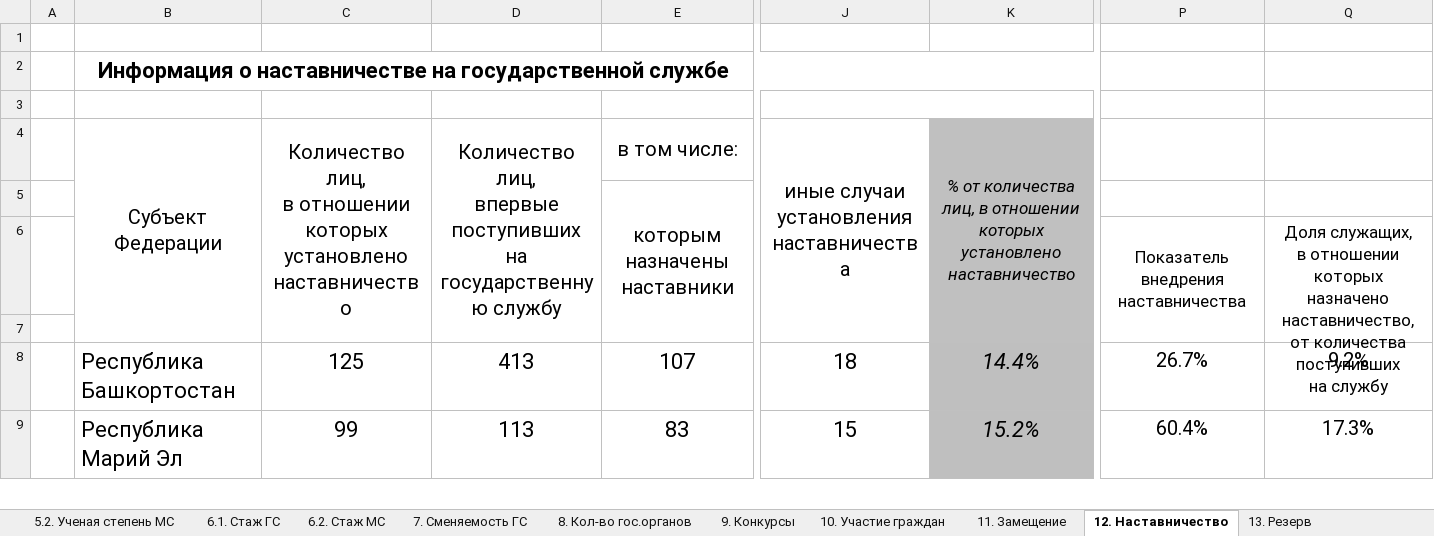
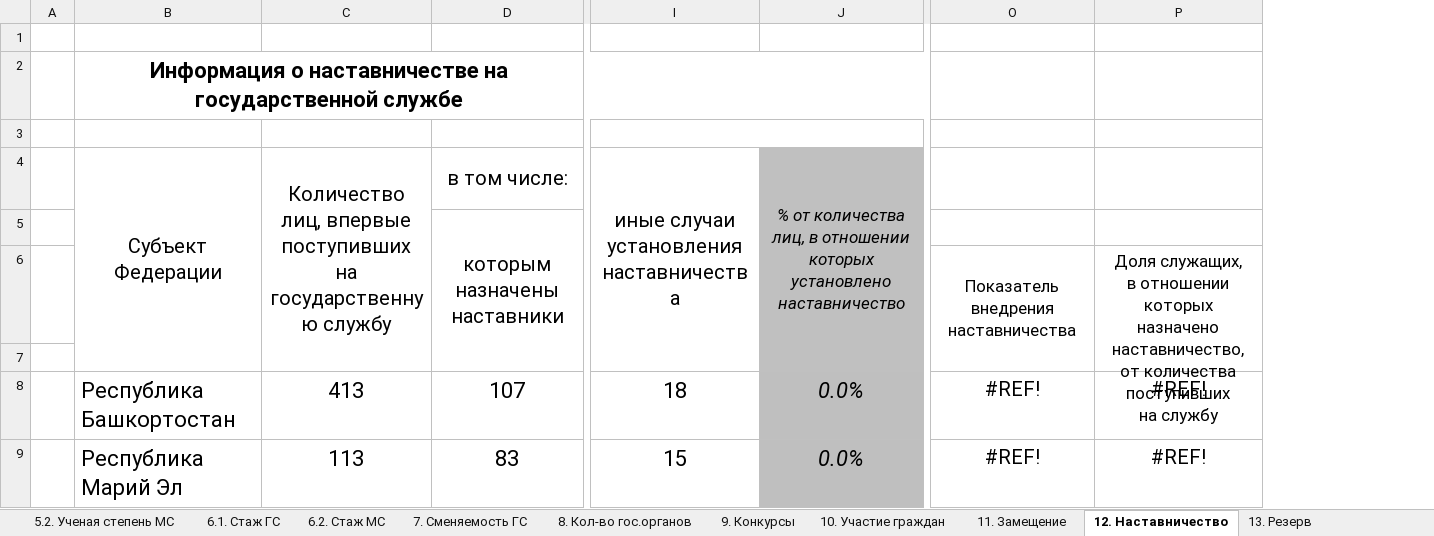
Before and after one commit to Viraremi/ulstu_praktik, an Excel workbook: data_xlsx/2023_full.xlsx, sheet 12. Наставничество, drawn as a sheet; only a part is shown, gaps mark what is left out; values as stored, in another font and other column widths than the file's, no borders; removed rows and columns are numbered as before the commit, all else as after; ↵ is a line break in a cell; the diff names each change by its address in the sheet, - before the commit and + after, or states it on an @@ line.

```diff
--- a/data_xlsx/2023_full.xlsx (sheet 12. Наставничество)
+++ b/data_xlsx/2023_full.xlsx (sheet 12. Наставничество)
-column C, rows 4-9: Количество лиц, ↵ в отношении которых ↵ установлено наставничество |  |  |  | 125 | 99
-column K, rows 4-9: % от количества лиц, в отношении которых установлено наставничество |  |  |  | 14.4% | 15.2%
+column J, rows 4-9: % от количества лиц, в отношении которых установлено наставничество |  |  |  | 0.0% | 0.0%
-column P, rows 6-9: Показатель внедрения наставничества |  | 26.7% | 60.4%
-column Q, rows 6-9: Доля служащих, ↵ в отношении которых назначено наставничество, ↵ от количества поступивших ↵ на службу |  | 9.2% | 17.3%
+column O, rows 6-9: Показатель внедрения наставничества |  | #REF! | #REF!
+column P, rows 6-9: Доля служащих, ↵ в отношении которых назначено наставничество, ↵ от количества поступивших ↵ на службу |  | #REF! | #REF!
-C4: …государственную службу
+C4: …государственную службу
```
Also changed, not shown: sheet 9. Конкурсы, sheet 13. Резерв, sheet 4.1. Образовательный уровень ГС, sheet 4.2. Образовательный уровень МС, formulas that keep their value, data_xlsx/2022_full.xlsx, 5 other files.
